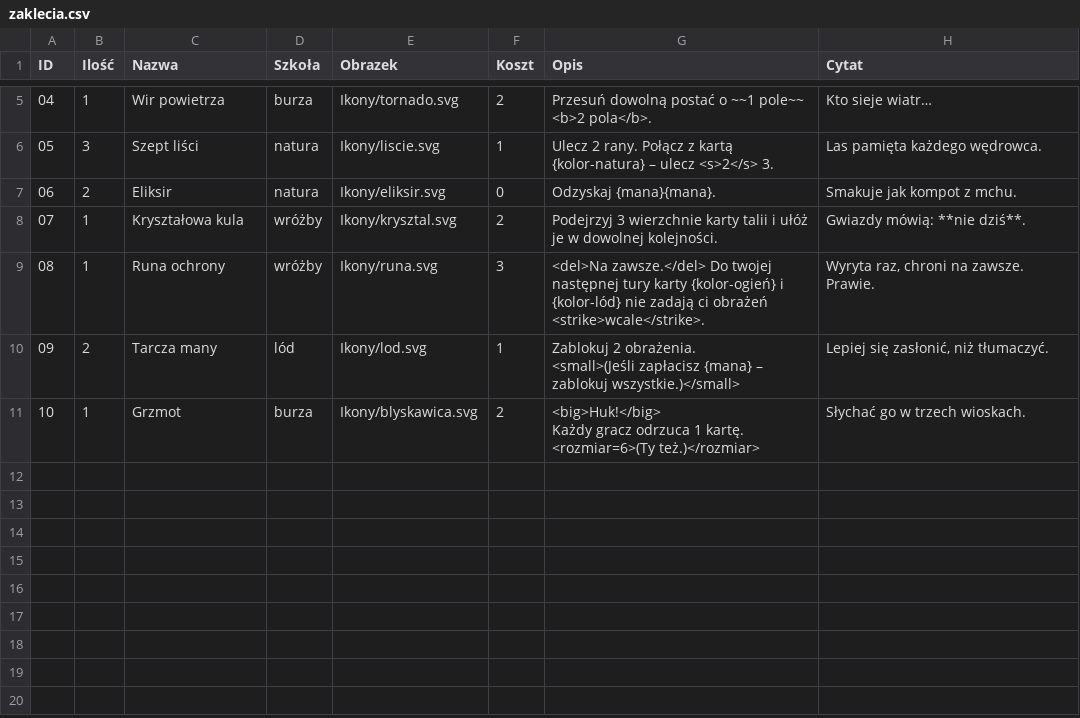
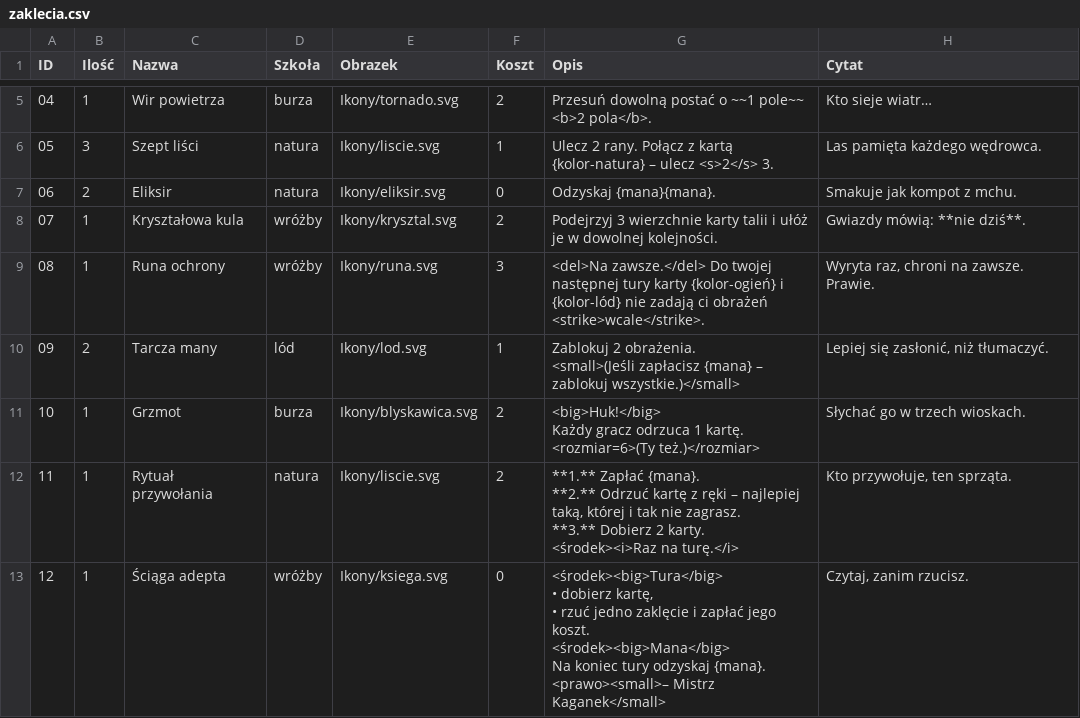
Before and after one commit to DarkenPL/KarKa, a CSV file: przyklady/05-zaklecia/zaklecia.csv, drawn as a sheet; only a part is shown, gaps mark what is left out; ↵ is a line break in a cell; the diff names each change by its address in the sheet, - before the commit and + after, or states it on an @@ line.

```diff
--- a/przyklady/05-zaklecia/zaklecia.csv
+++ b/przyklady/05-zaklecia/zaklecia.csv
+row 12: 11 | 1 | Rytuał przywołania | natura | Ikony/liscie.svg | 2 | **1.** Zapłać {mana}. ↵ **2.** Odrzuć kartę z ręki – najlepiej taką, której i tak nie zagrasz. ↵ **3.** Dobierz 2 karty. ↵ <środek><i>Raz na turę.</i> | Kto przywołuje, ten sprząta.
+row 13: 12 | 1 | Ściąga adepta | wróżby | Ikony/ksiega.svg | 0 | <środek><big>Tura</big> ↵ • dobierz kartę, ↵ • rzuć jedno zaklęcie i zapłać jego koszt. ↵ <środek><big>Mana</big> ↵ Na koniec tury odzyskaj {mana}. ↵ <prawo><small>– Mistrz Kaganek</small> | Czytaj, zanim rzucisz.
```
Also changed, not shown: 9 other files.
